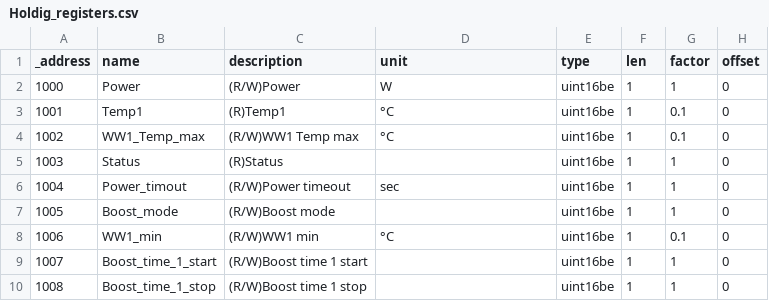
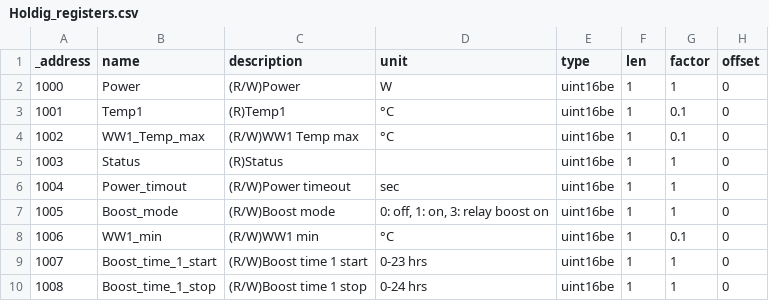
Before and after one commit to da-Jimbo/ioBroker.AC-THOR, a CSV file: Holdig_registers.csv, drawn as a sheet; only a part is shown; the diff covers the shown part only; the diff names each change by its address in the sheet, - before the commit and + after, or states it on an @@ line.

Commit message:
Update Holdig_registers.csv
Final

```diff
--- a/Holdig_registers.csv
+++ b/Holdig_registers.csv
-D7 (unit): (empty)
+D7 (unit): 0: off, 1: on, 3: relay boost on
-D9 (unit): (empty)
+D9 (unit): 0-23 hrs
-D10 (unit): (empty)
+D10 (unit): 0-24 hrs
```
Also changed, not shown: 1 added row and 5 edited cells elsewhere in this file.
